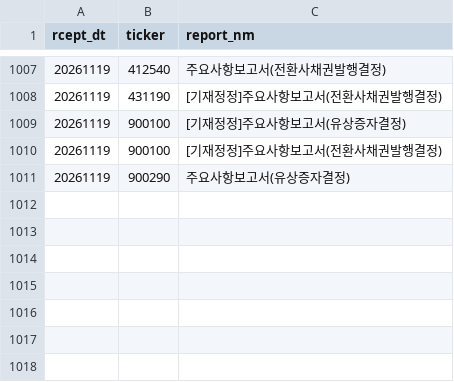
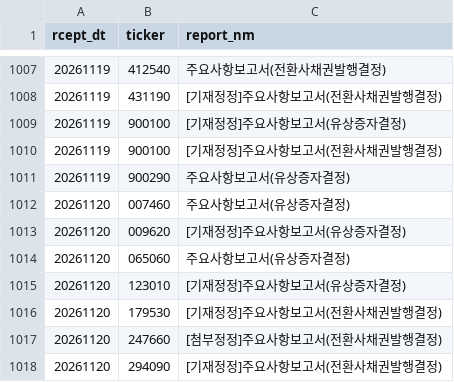
Before and after one commit to bamhobak/kospi-volume, a CSV file: data/dilution_recent.csv, drawn as a sheet; only a part is shown, gaps mark what is left out.

```diff
--- a/data/dilution_recent.csv
+++ b/data/dilution_recent.csv
@@ -1011 +1011,8 @@ rcept_dt,ticker,report_nm
 20261119,900290,주요사항보고서(유상증자결정)
+20261120,007460,주요사항보고서(유상증자결정)
+20261120,009620,[기재정정]주요사항보고서(유상증자결정)
+20261120,065060,주요사항보고서(유상증자결정)
+20261120,123010,[기재정정]주요사항보고서(유상증자결정)
+20261120,179530,[기재정정]주요사항보고서(전환사채권발행결정)
+20261120,247660,[첨부정정]주요사항보고서(전환사채권발행결정)
+20261120,294090,[기재정정]주요사항보고서(전환사채권발행결정)
```
Also changed, not shown: data/attn_watch.csv, data/buyback_recent.csv, 10 other files.
